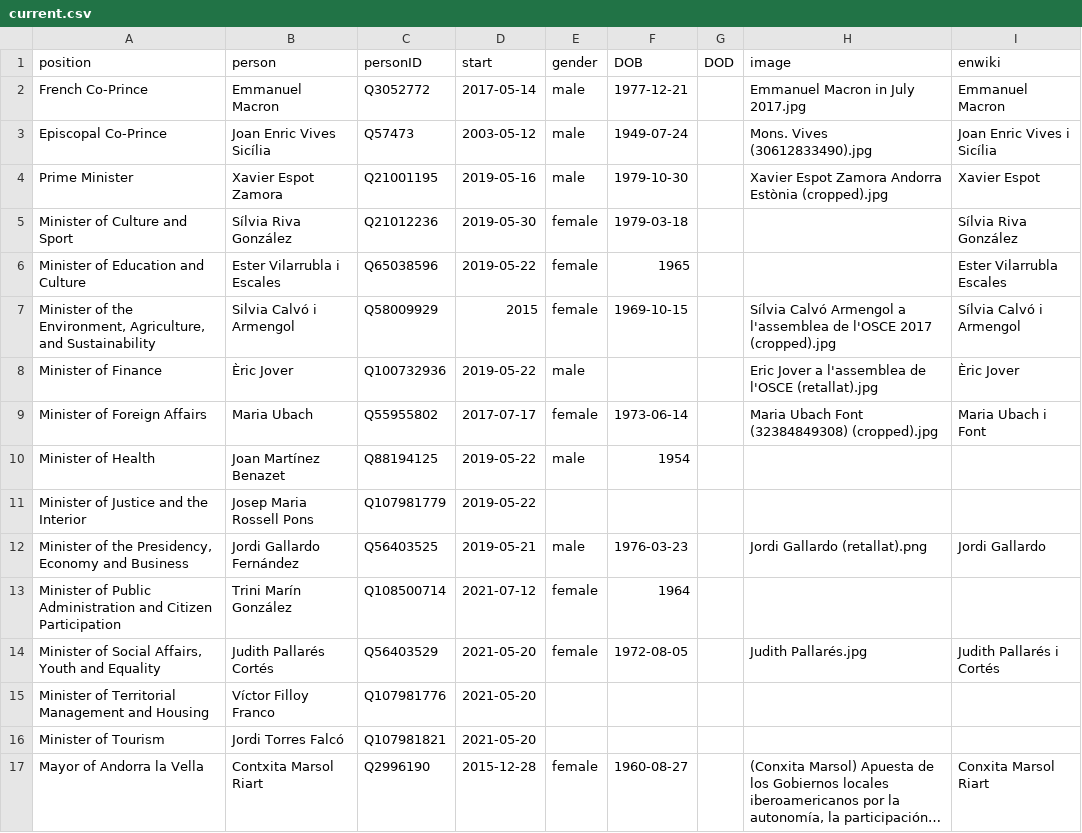
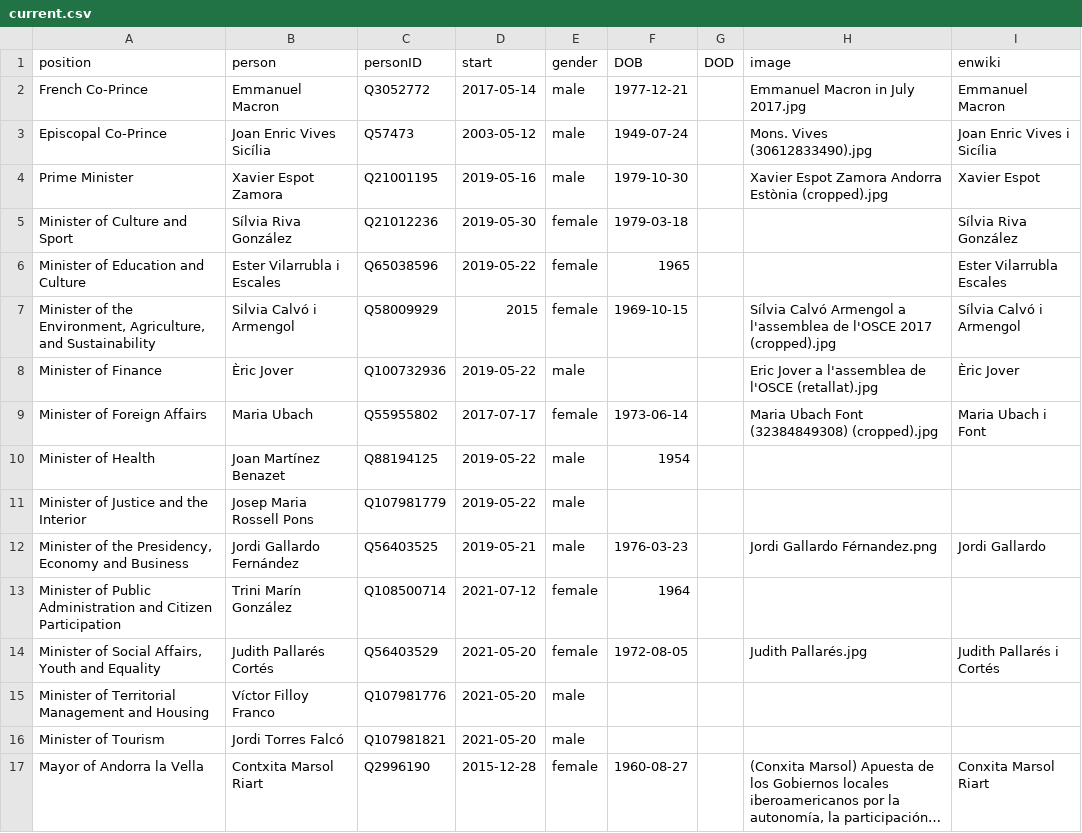
Before and after one commit to every-politician-scrapers/andorra-cabinet, a CSV file: html/current.csv, drawn as a sheet; long unchanged cells end in …; the diff names each change by its address in the sheet, - before the commit and + after, or states it on an @@ line.

Commit message:
HTML update

```diff
--- a/html/current.csv
+++ b/html/current.csv
-E11 (gender): (empty)
+E11 (gender): male
-H12 (image): Jordi Gallardo (retallat).png
+H12 (image): Jordi Gallardo Férnandez.png
-E15:E16 (gender): (empty)
+E15:E16 (gender): male
```
